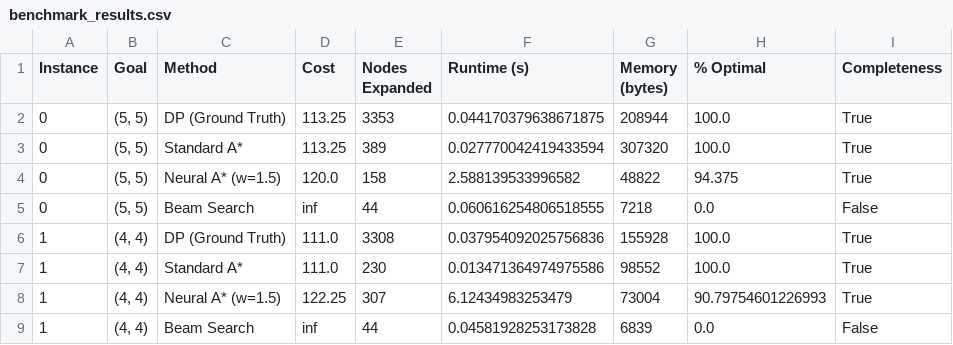
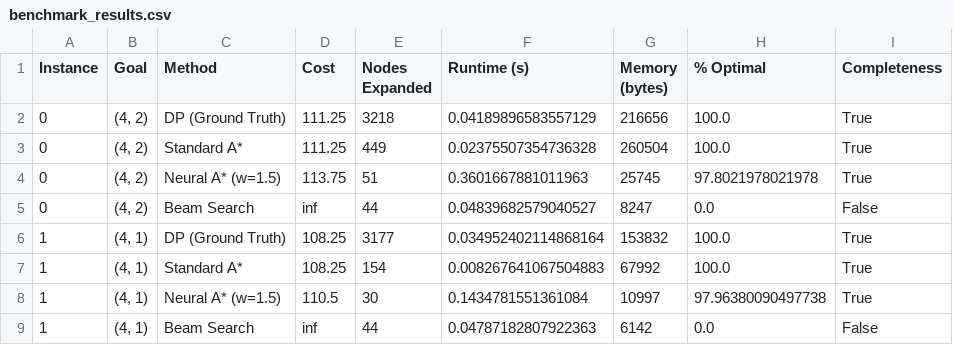
Before and after one commit to glenritschel/neural-action-learning, a CSV file: experiments/benchmark_results.csv, drawn as a sheet; only a part is shown; the diff covers the shown part only.

```diff
--- a/experiments/benchmark_results.csv
+++ b/experiments/benchmark_results.csv
@@ -1,9 +1,9 @@
 Instance,Goal,Method,Cost,Nodes Expanded,Runtime (s),Memory (bytes),% Optimal,Completeness
-0,"(5, 5)",DP (Ground Truth),113.25,3353,0.044170379638671875,208944,100.0,True
-0,"(5, 5)",Standard A*,113.25,389,0.027770042419433594,307320,100.0,True
-0,"(5, 5)",Neural A* (w=1.5),120.0,158,2.588139533996582,48822,94.375,True
-0,"(5, 5)",Beam Search,inf,44,0.060616254806518555,7218,0.0,False
-1,"(4, 4)",DP (Ground Truth),111.0,3308,0.037954092025756836,155928,100.0,True
-1,"(4, 4)",Standard A*,111.0,230,0.013471364974975586,98552,100.0,True
-1,"(4, 4)",Neural A* (w=1.5),122.25,307,6.12434983253479,73004,90.79754601226993,True
-1,"(4, 4)",Beam Search,inf,44,0.04581928253173828,6839,0.0,False
+0,"(4, 2)",DP (Ground Truth),111.25,3218,0.04189896583557129,216656,100.0,True
+0,"(4, 2)",Standard A*,111.25,449,0.02375507354736328,260504,100.0,True
+0,"(4, 2)",Neural A* (w=1.5),113.75,51,0.3601667881011963,25745,97.8021978021978,True
+0,"(4, 2)",Beam Search,inf,44,0.04839682579040527,8247,0.0,False
+1,"(4, 1)",DP (Ground Truth),108.25,3177,0.034952402114868164,153832,100.0,True
+1,"(4, 1)",Standard A*,108.25,154,0.008267641067504883,67992,100.0,True
+1,"(4, 1)",Neural A* (w=1.5),110.5,30,0.1434781551361084,10997,97.96380090497738,True
+1,"(4, 1)",Beam Search,inf,44,0.04787182807922363,6142,0.0,False
```
Also changed, not shown: 149 edited cells elsewhere in this file, 4 other files.
